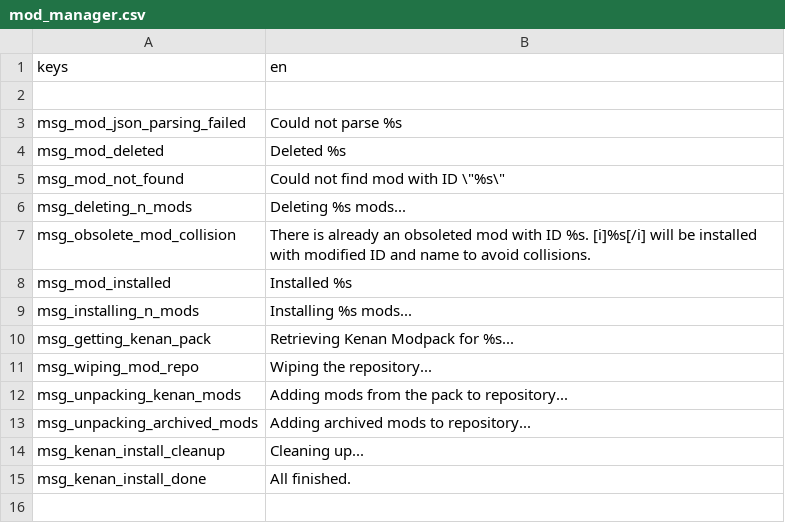
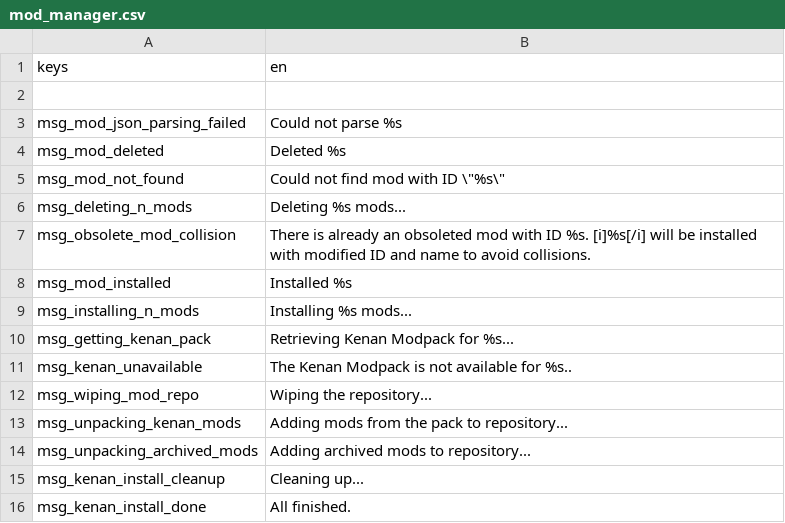
Before and after one commit to CrimsonCrossBunker/Catapult, a CSV file: text/en/mod_manager.csv, drawn as a sheet.

```diff
--- a/text/en/mod_manager.csv
+++ b/text/en/mod_manager.csv
@@ -10,2 +10,3 @@
 "msg_getting_kenan_pack","Retrieving Kenan Modpack for %s..."
+"msg_kenan_unavailable", "The Kenan Modpack is not available for %s.."
 "msg_wiping_mod_repo","Wiping the repository..."
```
Also changed, not shown: text/en/game_tab.csv, text/en/mods_tab.csv, 7 other files.
